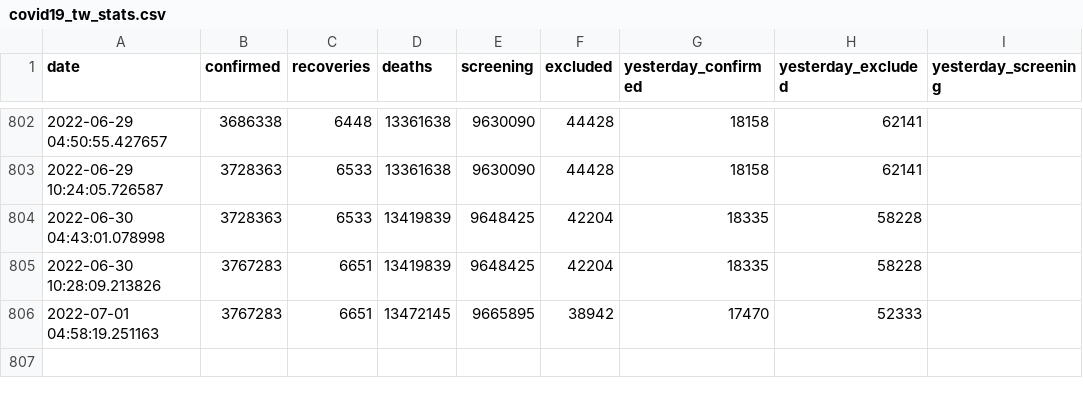
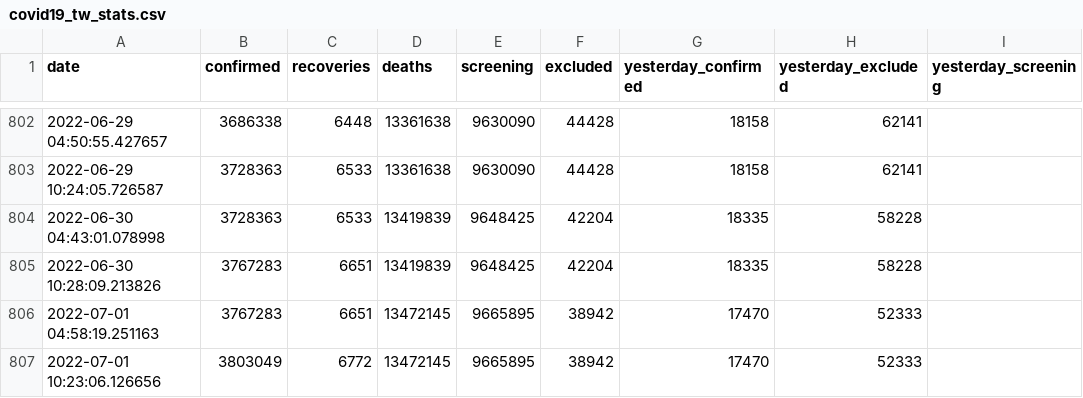
Before and after one commit to lablnet/covid19, a CSV file: datasets/Countries/Taiwan/covid19_tw_stats.csv, drawn as a sheet; only a part is shown, gaps mark what is left out; the diff names each change by its address in the sheet, - before the commit and + after, or states it on an @@ line.

Commit message:
Last Commit: Fri Jul  1 10:23:09 UTC 2022(TW)

```diff
--- a/datasets/Countries/Taiwan/covid19_tw_stats.csv
+++ b/datasets/Countries/Taiwan/covid19_tw_stats.csv
+row 807: 2022-07-01 10:23:06.126656 | 3803049 | 6772 | 13472145 | 9665895 | 38942 | 17470 | 52333
```
